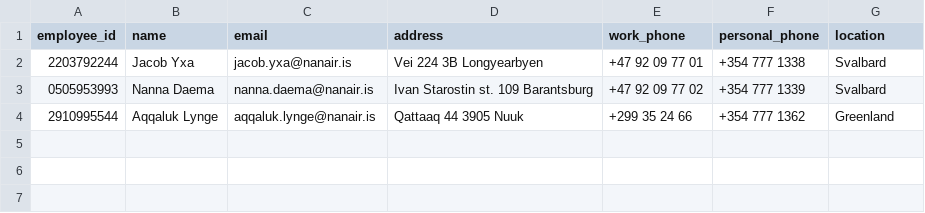
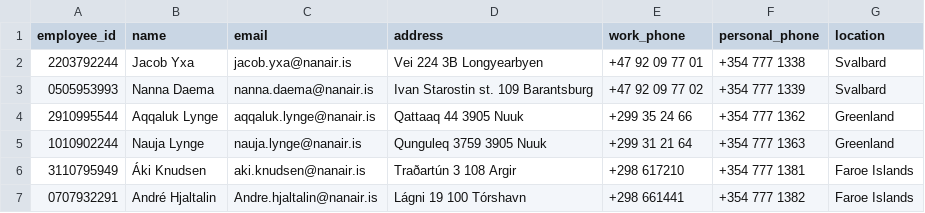
Before and after one commit to kommi23/Verklegt-namskeid1-T-113-VLN1---Hopur-37, a CSV file: employees.csv, drawn as a sheet.

```diff
--- a/employees.csv
+++ b/employees.csv
@@ -4 +4,4 @@ employee_id, name, email, address, work_phone, personal_phone, location
 2910995544, Aqqaluk Lynge, aqqaluk.lynge@nanair.is, Qattaaq 44 3905 Nuuk, +299 35 24 66, +354 777 1362, Greenland
+1010902244, Nauja Lynge, nauja.lynge@nanair.is, Qunguleq 3759 3905 Nuuk, +299 31 21 64, +354 777 1363, Greenland
+3110795949, Áki	Knudsen, aki.knudsen@nanair.is, Traðartún 3 108 Argir, +298 617210, +354 777 1381, Faroe Islands
+0707932291, André Hjaltalin, Andre.hjaltalin@nanair.is, Lágni 19 100 Tórshavn, +298 661441, +354 777 1382, Faroe Islands
```
Also changed, not shown: 1 other file.
